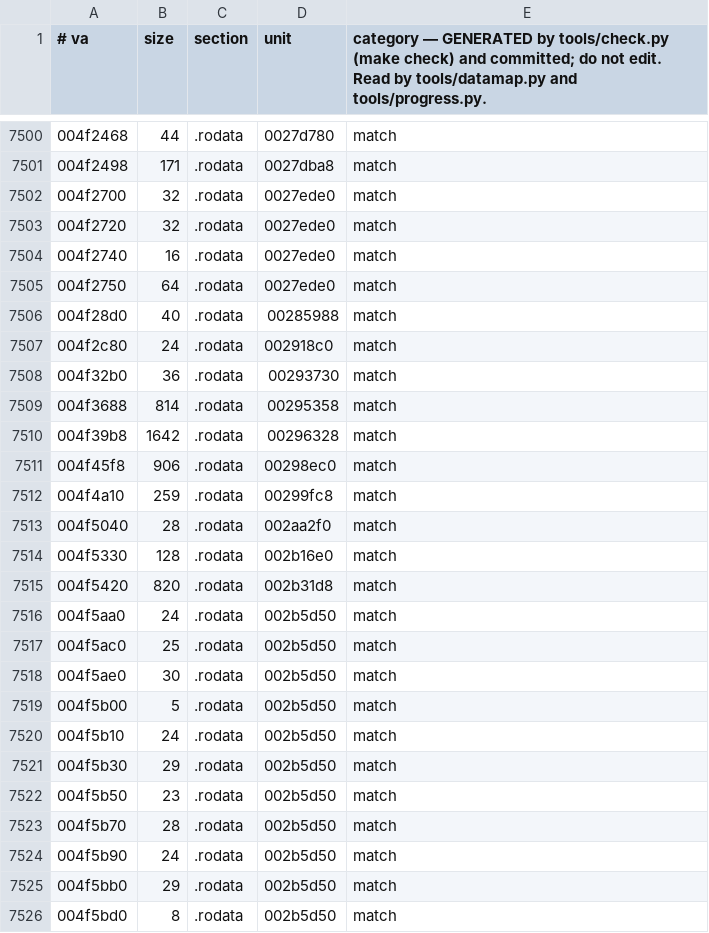
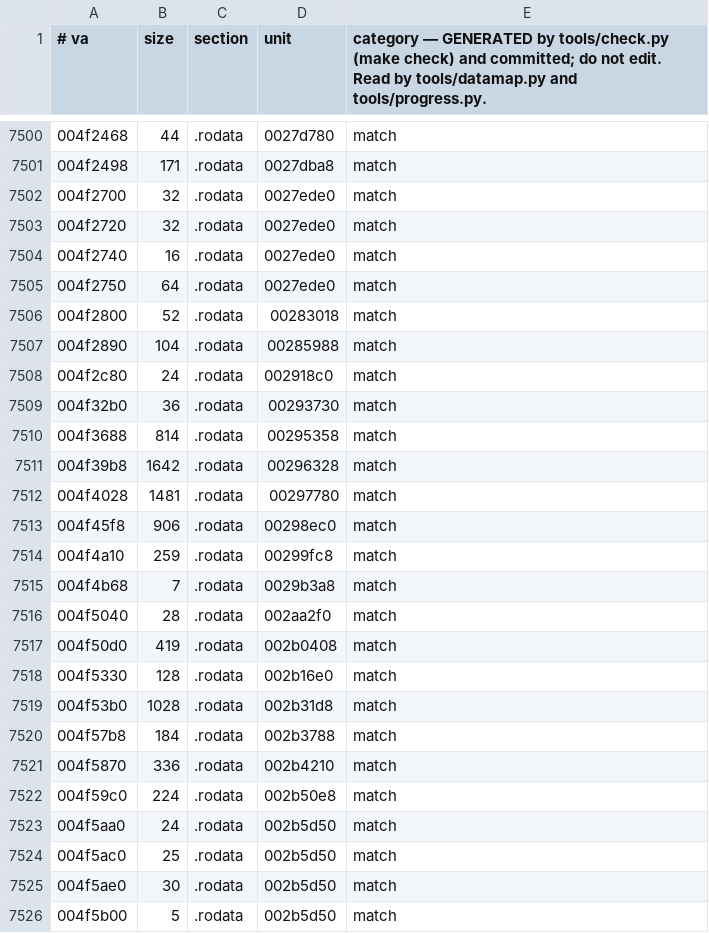
Before and after one commit to crashbashash/DW4_Decomp, a TSV file: data/check-data.tsv, drawn as a sheet; only a part is shown, gaps mark what is left out; the shorter side is filled out with more unchanged rows.

Commit message:
CRI Sofdec wave 2: strings become literals, M2V tables defined in their unit
- 66 DAT_/D_ string tokens in mwsfsfx, sfx, sfxz, sfxcnv, sud, sfdtst, sfadx, cft are written as string literals; the sfdtst header text and the SUD flag-letter tables become local initialisers, the SUD timer register tables a file-local pair defined where retail emits them
- the M2V header parser defines its four constant tables itself (blocks per macroblock, field count, user-data tag, DC tables)
- unit-objects rows: the converted strings leave `data`, each unit's `@rodata` starts at its first literal
- debt baseline: fun_dat_refs 1509 -> 1353; no counter rose

oracle-change: config/SLUS-20836/unit-objects.json (string data rows dropped, @rodata set for nine units), data-names.tsv (two literal-only rows removed), config/debt-baseline.json (fun_dat_refs lowered); verified by make check-fresh / link-fresh / typed-check / hygiene.

```diff
--- a/data/check-data.tsv
+++ b/data/check-data.tsv
@@ -7505,3 +7505,4 @@
 004f2750	64	.rodata	0027ede0	match
-004f28d0	40	.rodata	00285988	match
+004f2800	52	.rodata	00283018	match
+004f2890	104	.rodata	00285988	match
 004f2c80	24	.rodata	002918c0	match
@@ -7510,7 +7511,13 @@
 004f39b8	1642	.rodata	00296328	match
+004f4028	1481	.rodata	00297780	match
 004f45f8	906	.rodata	00298ec0	match
 004f4a10	259	.rodata	00299fc8	match
+004f4b68	7	.rodata	0029b3a8	match
 004f5040	28	.rodata	002aa2f0	match
+004f50d0	419	.rodata	002b0408	match
 004f5330	128	.rodata	002b16e0	match
-004f5420	820	.rodata	002b31d8	match
+004f53b0	1028	.rodata	002b31d8	match
+004f57b8	184	.rodata	002b3788	match
+004f5870	336	.rodata	002b4210	match
+004f59c0	224	.rodata	002b50e8	match
 004f5aa0	24	.rodata	002b5d50	match
```
Also changed, not shown: config/SLUS-20836/data-names.tsv, 16 other files.
